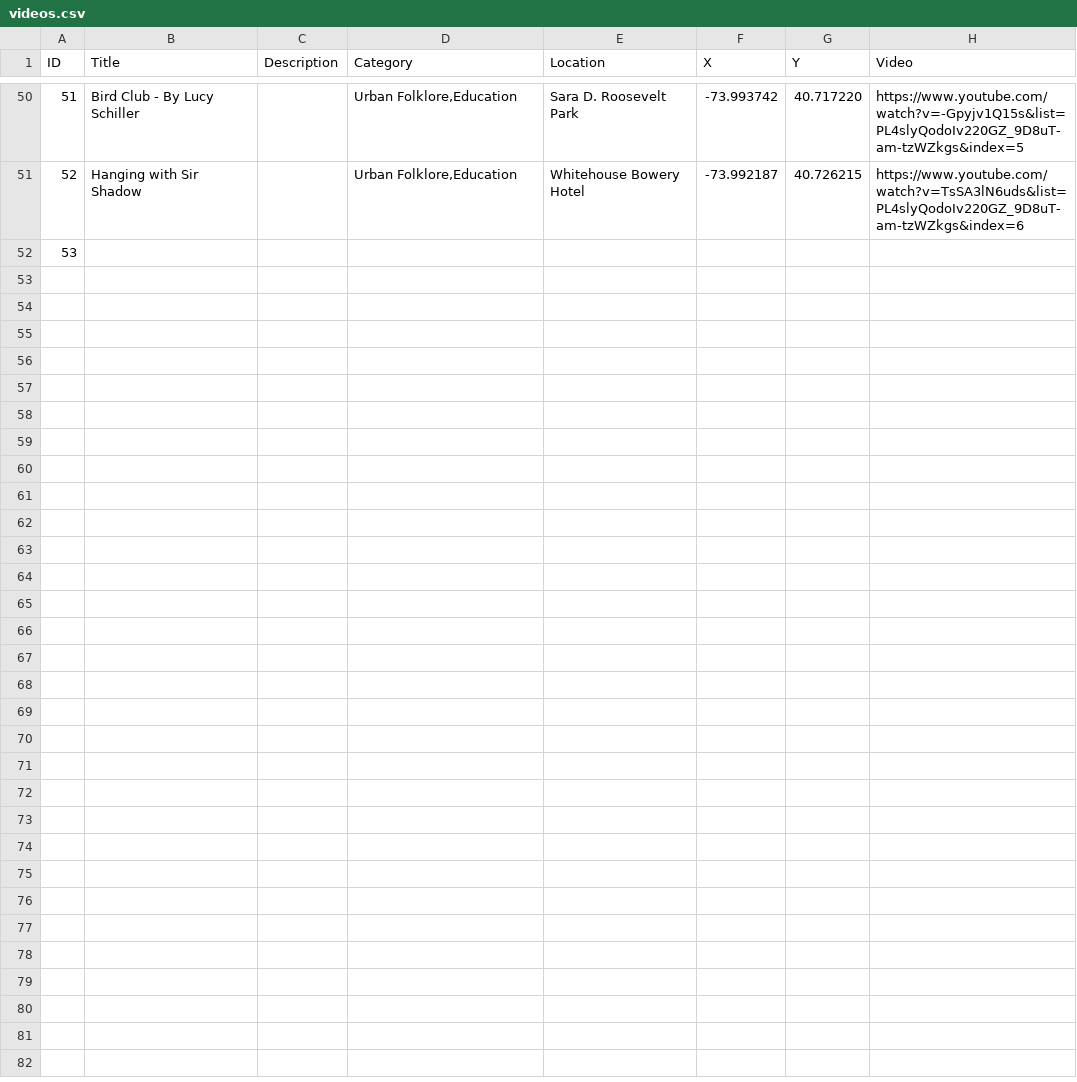
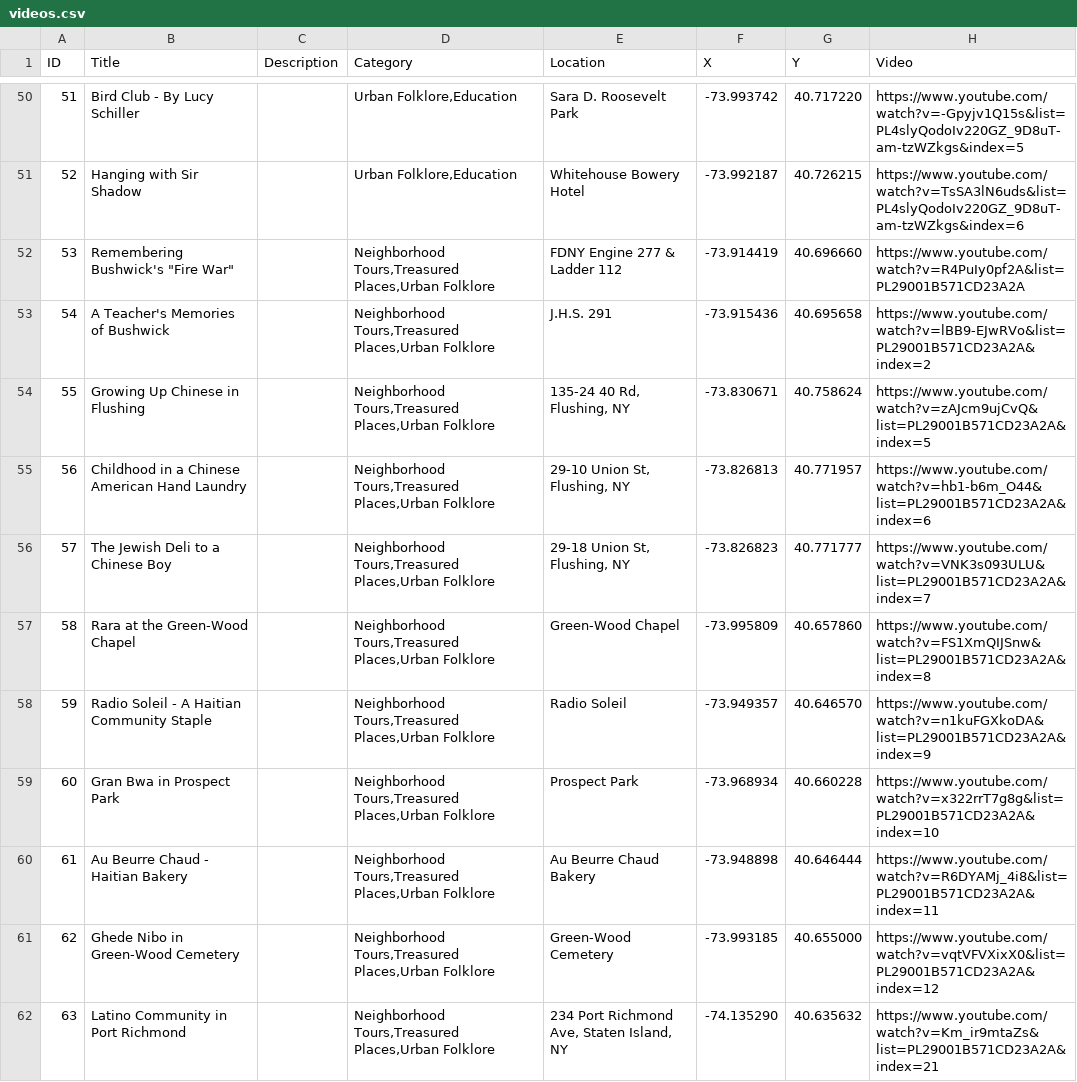
Before and after one commit to leebock/city-lore, a CSV file: data/videos.csv, drawn as a sheet; only a part is shown, gaps mark what is left out.

Commit message:
data updates

```diff
--- a/data/videos.csv
+++ b/data/videos.csv
@@ -51,2 +51,12 @@
 52,"Hanging with Sir Shadow",,"Urban Folklore,Education","Whitehouse Bowery Hotel","-73.992187","40.726215","https://www.youtube.com/watch?v=TsSA3lN6uds&list=PL4slyQodoIv220GZ_9D8uT-am-tzWZkgs&index=6"
-53,,,,,,,
+53,"Remembering Bushwick's ""Fire War""",,"Neighborhood Tours,Treasured Places,Urban Folklore","FDNY Engine 277 & Ladder 112","-73.914419","40.696660","https://www.youtube.com/watch?v=R4PuIy0pf2A&list=PL29001B571CD23A2A"
+54,"A Teacher's Memories of Bushwick",,"Neighborhood Tours,Treasured Places,Urban Folklore","J.H.S. 291","-73.915436","40.695658","https://www.youtube.com/watch?v=lBB9-EJwRVo&list=PL29001B571CD23A2A&index=2"
+55,"Growing Up Chinese in Flushing",,"Neighborhood Tours,Treasured Places,Urban Folklore","135-24 40 Rd, Flushing, NY","-73.830671","40.758624","https://www.youtube.com/watch?v=zAJcm9ujCvQ&list=PL29001B571CD23A2A&index=5"
+56,"Childhood in a Chinese American Hand Laundry",,"Neighborhood Tours,Treasured Places,Urban Folklore","29-10 Union St, Flushing, NY","-73.826813","40.771957","https://www.youtube.com/watch?v=hb1-b6m_O44&list=PL29001B571CD23A2A&index=6"
+57,"The Jewish Deli to a Chinese Boy",,"Neighborhood Tours,Treasured Places,Urban Folklore","29-18 Union St, Flushing, NY","-73.826823","40.771777","https://www.youtube.com/watch?v=VNK3s093ULU&list=PL29001B571CD23A2A&index=7"
+58,"Rara at the Green-Wood Chapel",,"Neighborhood Tours,Treasured Places,Urban Folklore","Green-Wood Chapel ","-73.995809","40.657860","https://www.youtube.com/watch?v=FS1XmQIJSnw&list=PL29001B571CD23A2A&index=8"
+59,"Radio Soleil - A Haitian Community Staple",,"Neighborhood Tours,Treasured Places,Urban Folklore","Radio Soleil","-73.949357","40.646570","https://www.youtube.com/watch?v=n1kuFGXkoDA&list=PL29001B571CD23A2A&index=9"
+60,"Gran Bwa in Prospect Park",,"Neighborhood Tours,Treasured Places,Urban Folklore","Prospect Park","-73.968934","40.660228","https://www.youtube.com/watch?v=x322rrT7g8g&list=PL29001B571CD23A2A&index=10"
+61,"Au Beurre Chaud - Haitian Bakery",,"Neighborhood Tours,Treasured Places,Urban Folklore","Au Beurre Chaud Bakery","-73.948898","40.646444","https://www.youtube.com/watch?v=R6DYAMj_4i8&list=PL29001B571CD23A2A&index=11"
+62,"Ghede Nibo in Green-Wood Cemetery",,"Neighborhood Tours,Treasured Places,Urban Folklore","Green-Wood Cemetery ","-73.993185","40.655000","https://www.youtube.com/watch?v=vqtVFVXixX0&list=PL29001B571CD23A2A&index=12"
+63,"Latino Community in Port Richmond",,"Neighborhood Tours,Treasured Places,Urban Folklore","234 Port Richmond Ave, Staten Island, NY","-74.135290","40.635632","https://www.youtube.com/watch?v=Km_ir9mtaZs&list=PL29001B571CD23A2A&index=21"
```
Also changed, not shown: data/locations.csv.
